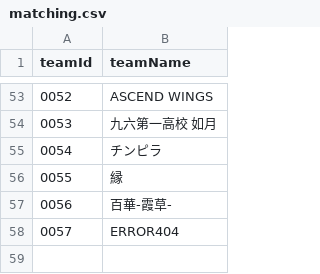
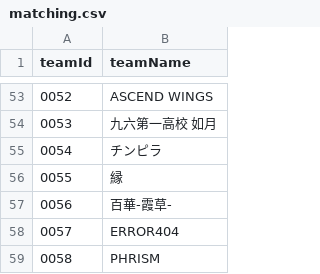
Before and after one commit to volleyballvrc-tech/volleyballvrc.github.io, a CSV file: matching.csv, drawn as a sheet; only a part is shown, gaps mark what is left out; the diff names each change by its address in the sheet, - before the commit and + after, or states it on an @@ line.

Commit message:
Update matching.csv

```diff
--- a/matching.csv
+++ b/matching.csv
+row 59: 0058 | PHRISM
```
